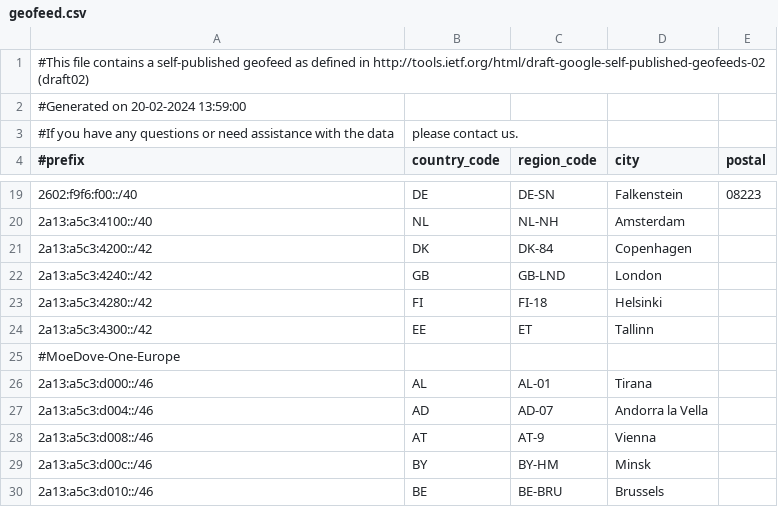
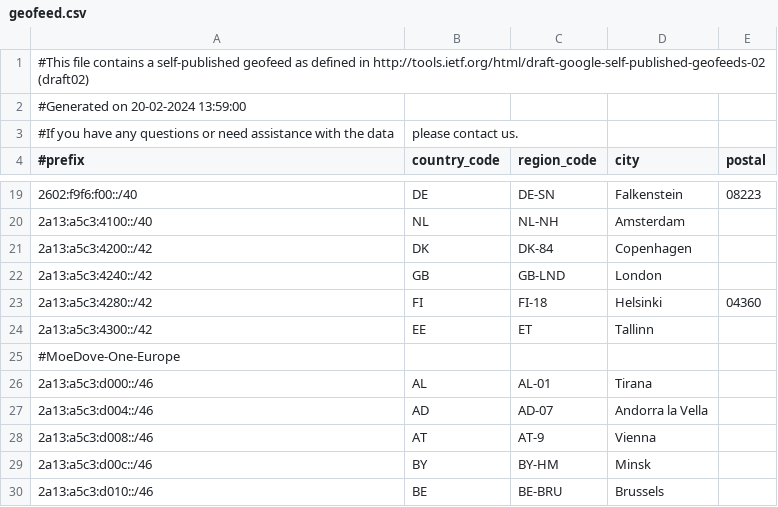
Before and after one commit to MoeDove-LLC/WEB, a CSV file: geofeed.csv, drawn as a sheet; only a part is shown, gaps mark what is left out.

Commit message:
Update geofeed.csv

```diff
--- a/geofeed.csv
+++ b/geofeed.csv
@@ -22,3 +22,3 @@
 2a13:a5c3:4240::/42,GB,GB-LND,London,
-2a13:a5c3:4280::/42,FI,FI-18,Helsinki,
+2a13:a5c3:4280::/42,FI,FI-18,Helsinki,04360
 2a13:a5c3:4300::/42,EE,ET,Tallinn,
```
